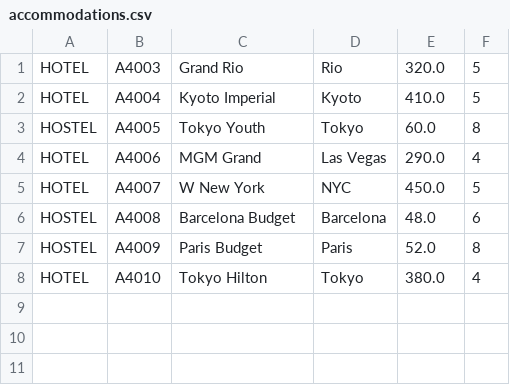
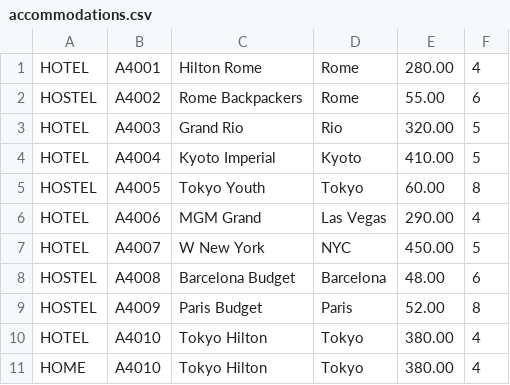
Before and after one commit to HarshPatel-2005/Smart-Travel-Service, a CSV file: A3_249/output/data/accommodations.csv, drawn as a sheet.

```diff
--- a/A3_249/output/data/accommodations.csv
+++ b/A3_249/output/data/accommodations.csv
@@ -1,8 +1,11 @@
-HOTEL;A4003;Grand Rio;Rio;320.0;5
-HOTEL;A4004;Kyoto Imperial;Kyoto;410.0;5
-HOSTEL;A4005;Tokyo Youth;Tokyo;60.0;8
-HOTEL;A4006;MGM Grand;Las Vegas;290.0;4
-HOTEL;A4007;W New York;NYC;450.0;5
-HOSTEL;A4008;Barcelona Budget;Barcelona;48.0;6
-HOSTEL;A4009;Paris Budget;Paris;52.0;8
-HOTEL;A4010;Tokyo Hilton;Tokyo;380.0;4
+HOTEL;A4001;Hilton Rome;Rome;280.00;4
+HOSTEL;A4002;Rome Backpackers;Rome;55.00;6
+HOTEL;A4003;Grand Rio;Rio;320.00;5
+HOTEL;A4004;Kyoto Imperial;Kyoto;410.00;5
+HOSTEL;A4005;Tokyo Youth;Tokyo;60.00;8
+HOTEL;A4006;MGM Grand;Las Vegas;290.00;4
+HOTEL;A4007;W New York;NYC;450.00;5
+HOSTEL;A4008;Barcelona Budget;Barcelona;48.00;6
+HOSTEL;A4009;Paris Budget;Paris;52.00;8
+HOTEL;A4010;Tokyo Hilton;Tokyo;380.00;4
+HOME;A4010;Tokyo Hilton;Tokyo;380.00;4
```
Also changed, not shown: A3_249/output/data/clients.csv, 28 other files.
